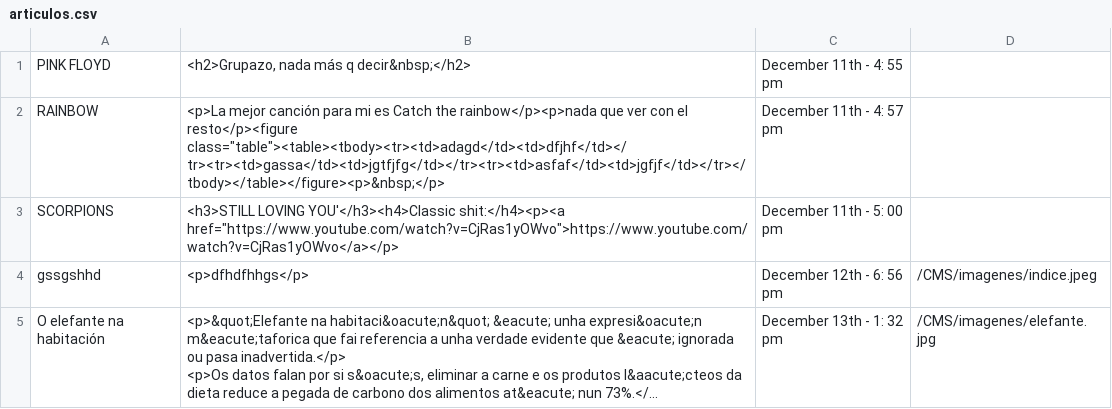
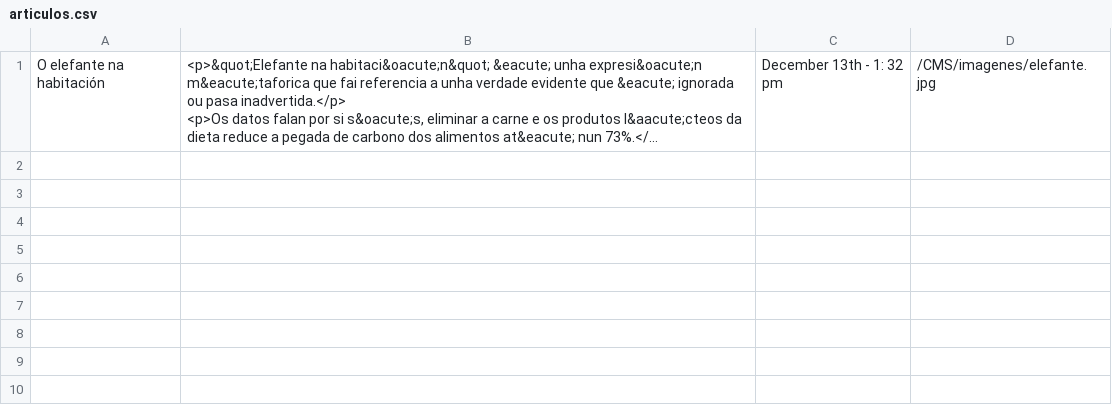
Before and after one commit to dwcs-ucha/grupo02-21, a CSV file: DataBase/articulos.csv, drawn as a sheet; long unchanged cells end in …; the diff names each change by its address in the sheet, - before the commit and + after, or states it on an @@ line.

Commit message:
actualizacion

```diff
--- a/DataBase/articulos.csv
+++ b/DataBase/articulos.csv
-row 1: PINK FLOYD | <h2>Grupazo, nada más q decir&nbsp;</h2> | December 11th - 4: 55 pm
-row 2: RAINBOW | <p>La mejor canción para mi es Catch the rainbow</p><p>nada que ver con el resto</p><figure class="table"><table><tbody><tr><td>adagd</td><td>dfjhf</td></tr><tr><td>gassa</td><td>jgtfjfg</td></tr><tr><td>asfaf</td><td>jgfjf</td></tr></tbody></table></figure><p>&nbsp;</p> | December 11th - 4: 57 pm
-row 3: SCORPIONS | <h3>STILL LOVING YOU'</h3><h4>Classic shit:</h4><p><a href="https://www.youtube.com/watch?v=CjRas1yOWvo">https://www.youtube.com/watch?v=CjRas1yOWvo</a></p> | December 11th - 5: 00 pm
-row 4: gssgshhd | <p>dfhdfhhgs</p> | December 12th - 6: 56 pm | /CMS/imagenes/indice.jpeg
```
